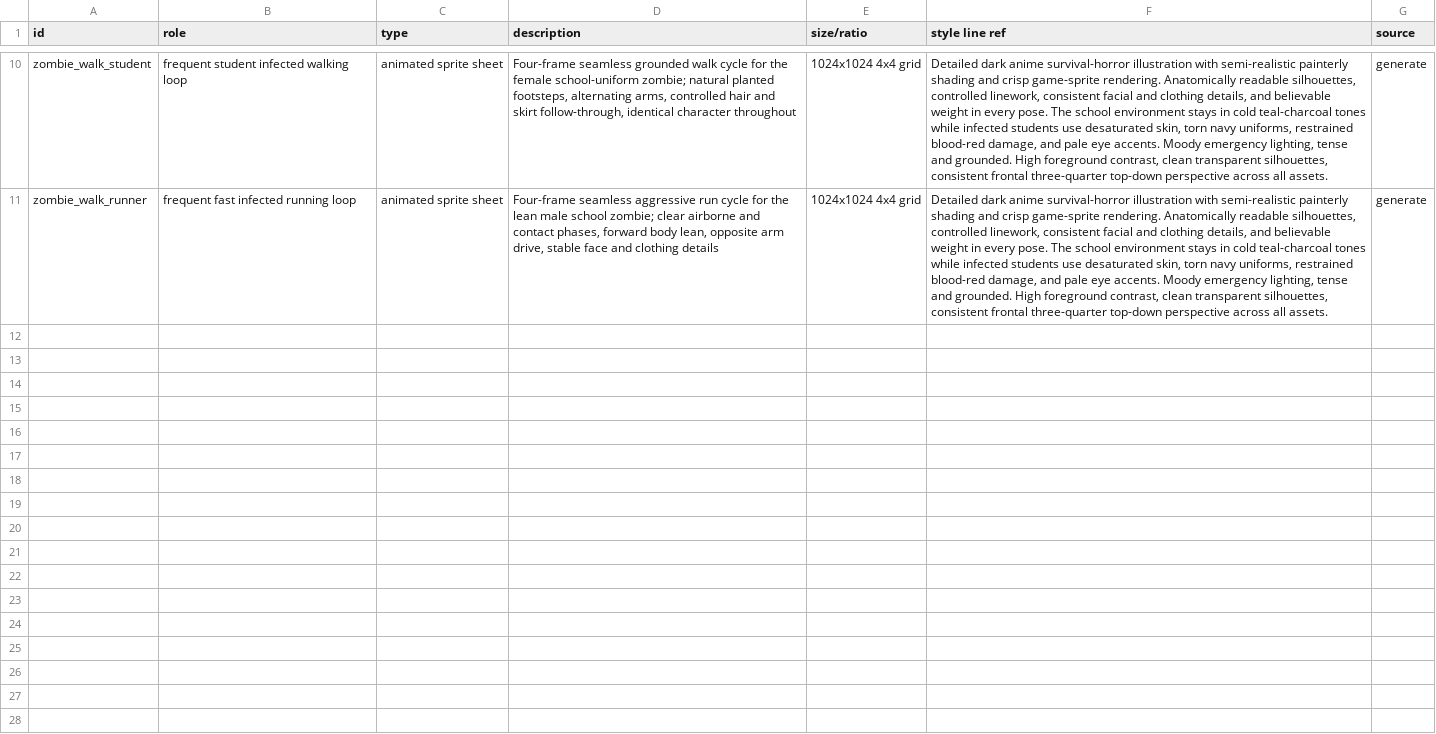
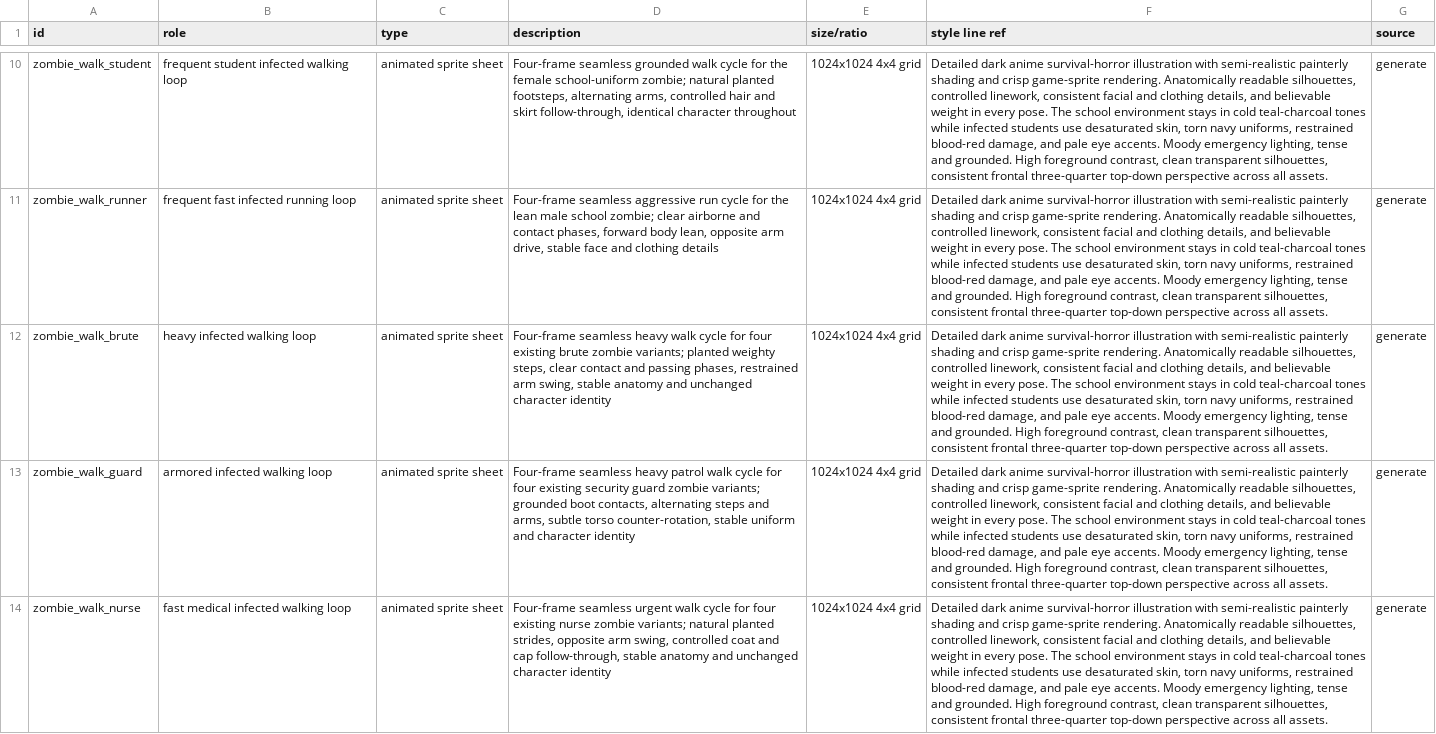
Before and after one commit to JangHyunGyu/archerlab-games, a CSV file: school-zombie-defense/design/assets.csv, drawn as a sheet; only a part is shown, gaps mark what is left out; the diff names each change by its address in the sheet, - before the commit and + after, or states it on an @@ line.

Commit message:
Improve more zombie walk sprites

```diff
--- a/school-zombie-defense/design/assets.csv
+++ b/school-zombie-defense/design/assets.csv
+row 12: zombie_walk_brute | heavy infected walking loop | animated sprite sheet | Four-frame seamless heavy walk cycle for four existing brute zombie variants; planted weighty steps, clear contact and passing phases, restrained arm swing, stable anatomy and unchanged character identity | 1024x1024 4x4 grid | Detailed dark anime survival-horror illustration with semi-realistic painterly shading and crisp game-sprite rendering. Anatomically readable silhouettes, controlled linework, consistent facial and clothing details, and believable weight in every pose. The school environment stays in cold teal-charcoal tones while infected students use desaturated skin, torn navy uniforms, restrained blood-red damage, and pale eye accents. Moody emergency lighting, tense and grounded. High foreground contrast, clean transparent silhouettes, consistent frontal three-quarter top-down perspective across all assets. | generate
+row 13: zombie_walk_guard | armored infected walking loop | animated sprite sheet | Four-frame seamless heavy patrol walk cycle for four existing security guard zombie variants; grounded boot contacts, alternating steps and arms, subtle torso counter-rotation, stable uniform and character identity | 1024x1024 4x4 grid | Detailed dark anime survival-horror illustration with semi-realistic painterly shading and crisp game-sprite rendering. Anatomically readable silhouettes, controlled linework, consistent facial and clothing details, and believable weight in every pose. The school environment stays in cold teal-charcoal tones while infected students use desaturated skin, torn navy uniforms, restrained blood-red damage, and pale eye accents. Moody emergency lighting, tense and grounded. High foreground contrast, clean transparent silhouettes, consistent frontal three-quarter top-down perspective across all assets. | generate
+row 14: zombie_walk_nurse | fast medical infected walking loop | animated sprite sheet | Four-frame seamless urgent walk cycle for four existing nurse zombie variants; natural planted strides, opposite arm swing, controlled coat and cap follow-through, stable anatomy and unchanged character identity | 1024x1024 4x4 grid | Detailed dark anime survival-horror illustration with semi-realistic painterly shading and crisp game-sprite rendering. Anatomically readable silhouettes, controlled linework, consistent facial and clothing details, and believable weight in every pose. The school environment stays in cold teal-charcoal tones while infected students use desaturated skin, torn navy uniforms, restrained blood-red damage, and pale eye accents. Moody emergency lighting, tense and grounded. High foreground contrast, clean transparent silhouettes, consistent frontal three-quarter top-down perspective across all assets. | generate
```
Also changed, not shown: 8 other files.
